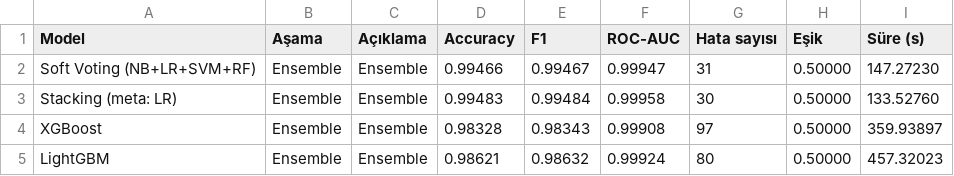
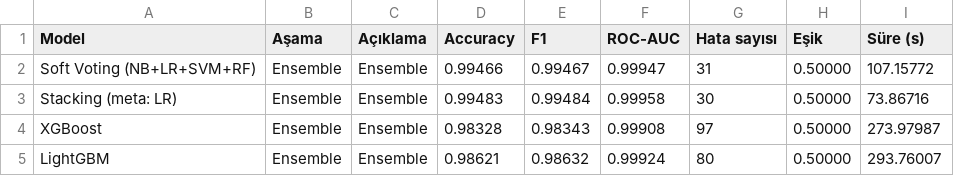
Before and after one commit to Haforyx/avucluhocaodev1, a CSV file: avucluhocaodev2/results/ensemble_results.csv, drawn as a sheet.

```diff
--- a/avucluhocaodev2/results/ensemble_results.csv
+++ b/avucluhocaodev2/results/ensemble_results.csv
@@ -1,5 +1,5 @@
 Model,Aşama,Açıklama,Accuracy,F1,ROC-AUC,Hata sayısı,Eşik,Süre (s)
-Soft Voting (NB+LR+SVM+RF),Ensemble,Ensemble,0.99466,0.99467,0.99947,31,0.50000,147.27230
-Stacking (meta: LR),Ensemble,Ensemble,0.99483,0.99484,0.99958,30,0.50000,133.52760
-XGBoost,Ensemble,Ensemble,0.98328,0.98343,0.99908,97,0.50000,359.93897
-LightGBM,Ensemble,Ensemble,0.98621,0.98632,0.99924,80,0.50000,457.32023
+Soft Voting (NB+LR+SVM+RF),Ensemble,Ensemble,0.99466,0.99467,0.99947,31,0.50000,107.15772
+Stacking (meta: LR),Ensemble,Ensemble,0.99483,0.99484,0.99958,30,0.50000,73.86716
+XGBoost,Ensemble,Ensemble,0.98328,0.98343,0.99908,97,0.50000,273.97987
+LightGBM,Ensemble,Ensemble,0.98621,0.98632,0.99924,80,0.50000,293.76007
```
Also changed, not shown: avucluhocaodev2/results/stage_results.csv, 6 other files.
